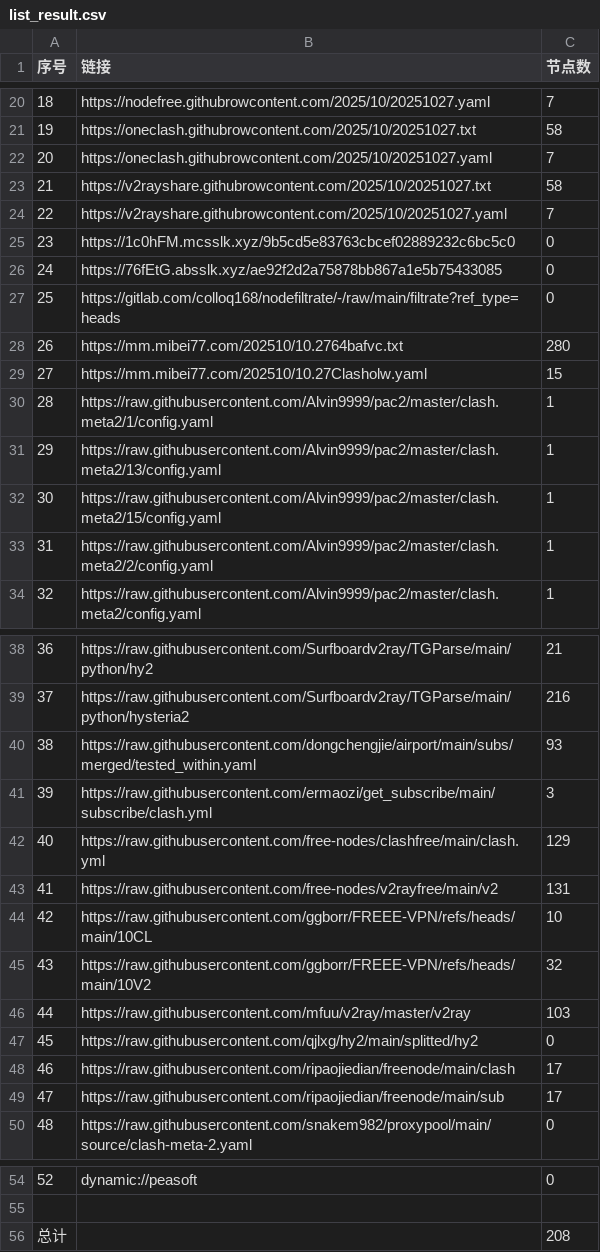
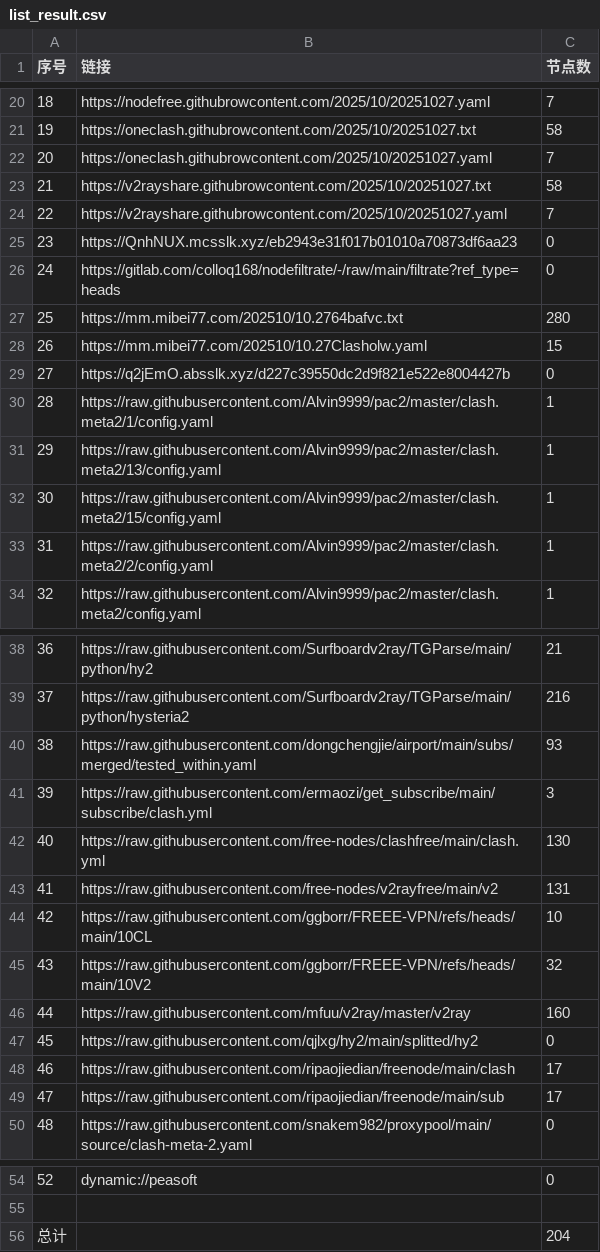
Before and after one commit to eshao731/AutoMergePublicNodes, a CSV file: list_result.csv, drawn as a sheet; only a part is shown, gaps mark what is left out.

```diff
--- a/list_result.csv
+++ b/list_result.csv
@@ -24,7 +24,7 @@
 22,https://v2rayshare.githubrowcontent.com/2025/10/20251027.yaml,7
-23,https://1c0hFM.mcsslk.xyz/9b5cd5e83763cbcef02889232c6bc5c0,0
-24,https://76fEtG.absslk.xyz/ae92f2d2a75878bb867a1e5b75433085,0
-25,https://gitlab.com/colloq168/nodefiltrate/-/raw/main/filtrate?ref_type=heads,0
-26,https://mm.mibei77.com/202510/10.2764bafvc.txt,280
-27,https://mm.mibei77.com/202510/10.27Clasholw.yaml,15
+23,https://QnhNUX.mcsslk.xyz/eb2943e31f017b01010a70873df6aa23,0
+24,https://gitlab.com/colloq168/nodefiltrate/-/raw/main/filtrate?ref_type=heads,0
+25,https://mm.mibei77.com/202510/10.2764bafvc.txt,280
+26,https://mm.mibei77.com/202510/10.27Clasholw.yaml,15
+27,https://q2jEmO.absslk.xyz/d227c39550dc2d9f821e522e8004427b,0
 28,https://raw.githubusercontent.com/Alvin9999/pac2/master/clash.meta2/1/config.yaml,1
@@ -41,3 +41,3 @@
 39,https://raw.githubusercontent.com/ermaozi/get_subscribe/main/subscribe/clash.yml,3
-40,https://raw.githubusercontent.com/free-nodes/clashfree/main/clash.yml,129
+40,https://raw.githubusercontent.com/free-nodes/clashfree/main/clash.yml,130
 41,https://raw.githubusercontent.com/free-nodes/v2rayfree/main/v2,131
@@ -45,3 +45,3 @@
 43,https://raw.githubusercontent.com/ggborr/FREEE-VPN/refs/heads/main/10V2,32
-44,https://raw.githubusercontent.com/mfuu/v2ray/master/v2ray,103
+44,https://raw.githubusercontent.com/mfuu/v2ray/master/v2ray,160
 45,https://raw.githubusercontent.com/qjlxg/hy2/main/splitted/hy2,0
@@ -55,2 +55,2 @@
 
-总计,,208
+总计,,204
```
Also changed, not shown: 20 other files.
